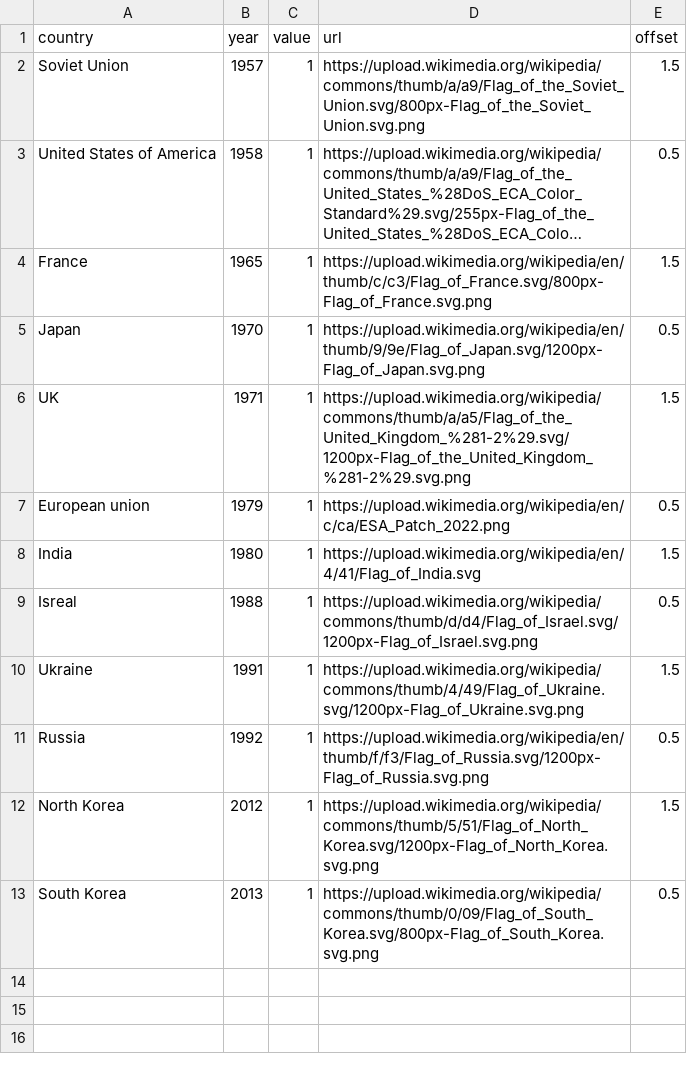
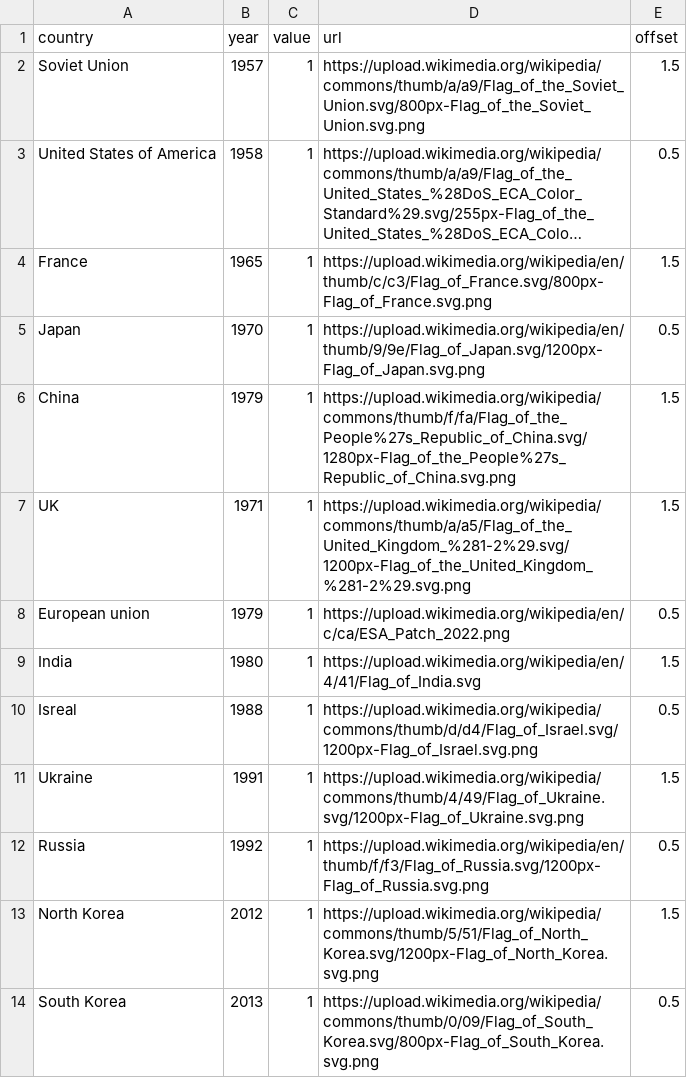
Before and after one commit to hsmi0021/fit3179, a CSV file: launch_timeline.csv, drawn as a sheet; long unchanged cells end in ….

Commit message:
Update launch_timeline.csv

```diff
--- a/launch_timeline.csv
+++ b/launch_timeline.csv
@@ -5,2 +5,3 @@ France,1965,1,https://upload.wikimedia.org/wikipedia/en/thumb/c/c3/Flag_of_Franc
 Japan,1970,1,https://upload.wikimedia.org/wikipedia/en/thumb/9/9e/Flag_of_Japan.svg/1200px-Flag_of_Japan.svg.png,0.5
+China,1979,1,https://upload.wikimedia.org/wikipedia/commons/thumb/f/fa/Flag_of_the_People%27s_Republic_of_China.svg/1280px-Flag_of_the_People%27s_Republic_of_China.svg.png,1.5
 UK,1971,1,https://upload.wikimedia.org/wikipedia/commons/thumb/a/a5/Flag_of_the_United_Kingdom_%281-2%29.svg/1200px-Flag_of_the_United_Kingdom_%281-2%29.svg.png,1.5
```
